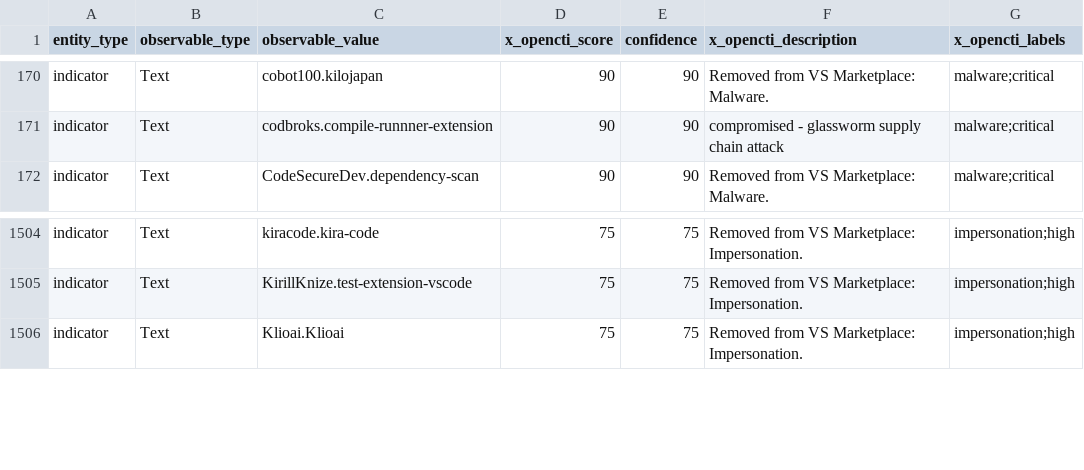
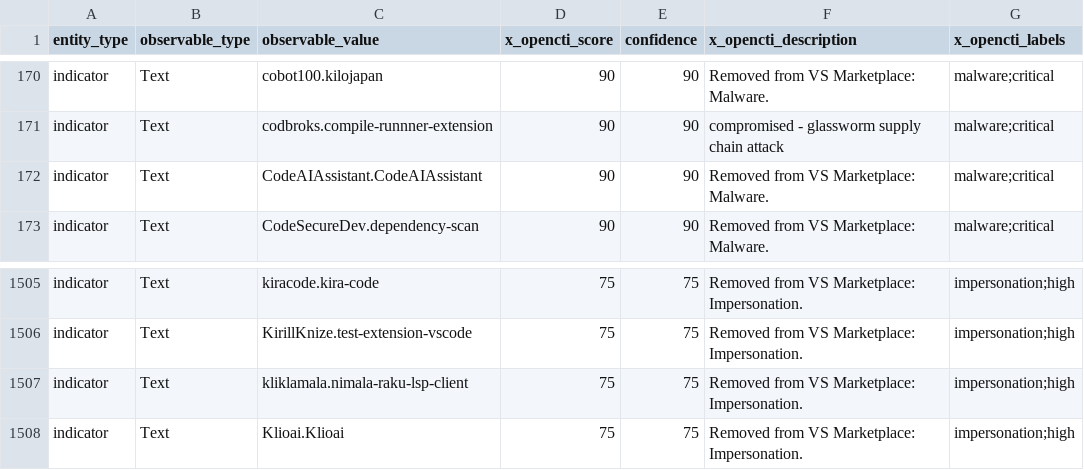
Before and after one commit to vsxsentry/vsxsentry.github.io, a CSV file: feeds/vsxsentry_opencti_import.csv, drawn as a sheet; only a part is shown, gaps mark what is left out.

```diff
--- a/feeds/vsxsentry_opencti_import.csv
+++ b/feeds/vsxsentry_opencti_import.csv
@@ -171,2 +171,3 @@ indicator,Text,cobot100.kilojapan,90,90,Removed from VS Marketplace: Malware.,ma
 indicator,Text,codbroks.compile-runnner-extension,90,90,compromised - glassworm supply chain attack,malware;critical
+indicator,Text,CodeAIAssistant.CodeAIAssistant,90,90,Removed from VS Marketplace: Malware.,malware;critical
 indicator,Text,CodeSecureDev.dependency-scan,90,90,Removed from VS Marketplace: Malware.,malware;critical
@@ -1505,2 +1506,3 @@ indicator,Text,kiracode.kira-code,75,75,Removed from VS Marketplace: Impersonati
 indicator,Text,KirillKnize.test-extension-vscode,75,75,Removed from VS Marketplace: Impersonation.,impersonation;high
+indicator,Text,kliklamala.nimala-raku-lsp-client,75,75,Removed from VS Marketplace: Impersonation.,impersonation;high
 indicator,Text,Klioai.Klioai,75,75,Removed from VS Marketplace: Impersonation.,impersonation;high
```
Also changed, not shown: feeds/vsxsentry_feed.csv, feeds/vsxsentry_malicious_feed.csv, 13 other files.
